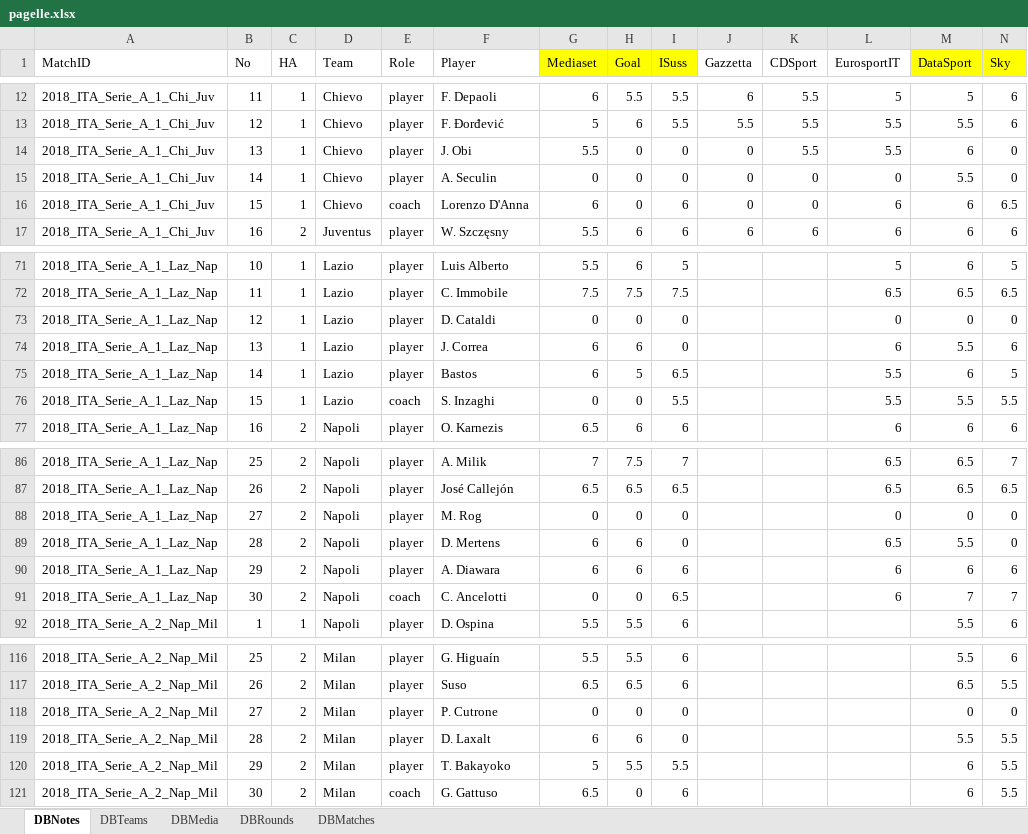
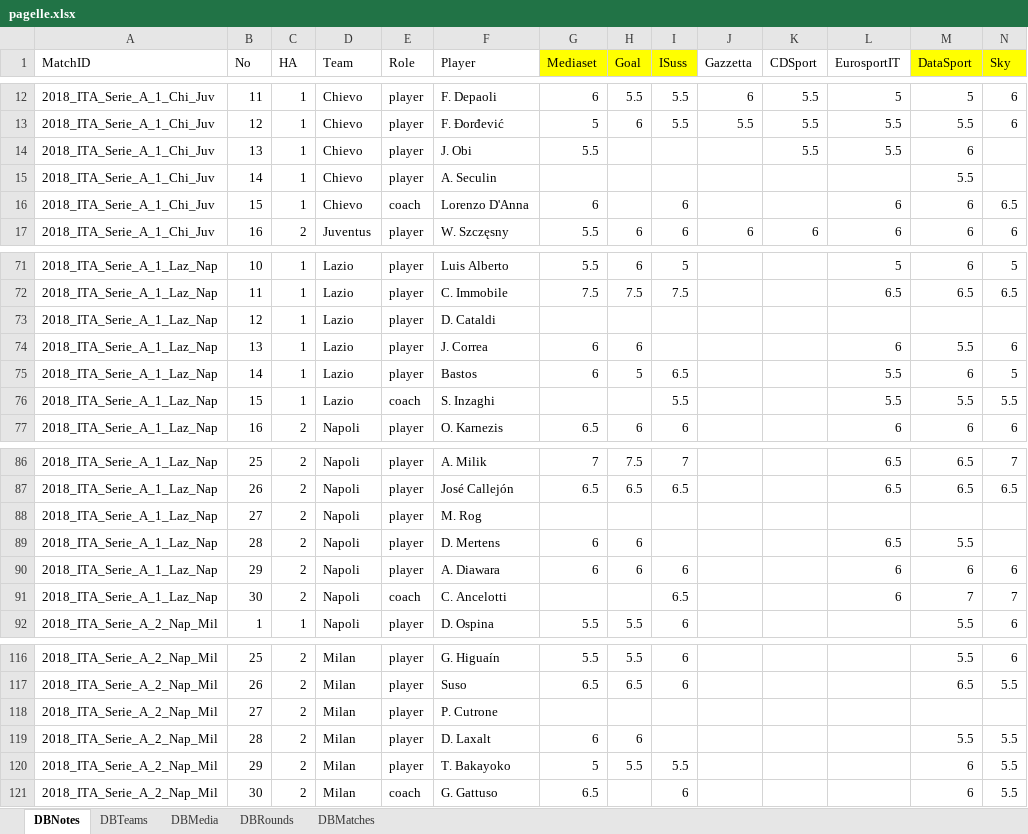
Before and after one commit to MikeyBronowski/j, an Excel workbook: pagelle.xlsx, sheet DBNotes, drawn as a sheet; only a part is shown, gaps mark what is left out; values as stored, in another font and other column widths than the file's, no borders; table styles not drawn; the diff covers the shown part only; the diff names each change by its address in the sheet, - before the commit and + after, or states it on an @@ line.

Commit message:
Removed 0 for missing ratings.

```diff
--- a/pagelle.xlsx (sheet DBNotes)
+++ b/pagelle.xlsx (sheet DBNotes)
-H14:H16 (Goal): 0
+H14:H16 (Goal): (empty)
-I14:I15 (ISuss): 0
+I14:I15 (ISuss): (empty)
-J14:J16 (Gazzetta): 0
+J14:J16 (Gazzetta): (empty)
-N14:N15 (Sky): 0
+N14:N15 (Sky): (empty)
-G15 (Mediaset): 0
+G15 (Mediaset): (empty)
-K15:K16 (CDSport): 0
+K15:K16 (CDSport): (empty)
-L15 (EurosportIT): 0
+L15 (EurosportIT): (empty)
-G73 (Mediaset): 0
+G73 (Mediaset): (empty)
-H73 (Goal): 0
+H73 (Goal): (empty)
-I73:I74 (ISuss): 0
+I73:I74 (ISuss): (empty)
-L73 (EurosportIT): 0
+L73 (EurosportIT): (empty)
-M73 (DataSport): 0
+M73 (DataSport): (empty)
-N73 (Sky): 0
+N73 (Sky): (empty)
-G76 (Mediaset): 0
+G76 (Mediaset): (empty)
-H76 (Goal): 0
+H76 (Goal): (empty)
-G88 (Mediaset): 0
+G88 (Mediaset): (empty)
-H88 (Goal): 0
+H88 (Goal): (empty)
-I88:I89 (ISuss): 0
+I88:I89 (ISuss): (empty)
-L88 (EurosportIT): 0
+L88 (EurosportIT): (empty)
-M88 (DataSport): 0
+M88 (DataSport): (empty)
-N88:N89 (Sky): 0
+N88:N89 (Sky): (empty)
-G91 (Mediaset): 0
+G91 (Mediaset): (empty)
-H91 (Goal): 0
+H91 (Goal): (empty)
-G118 (Mediaset): 0
+G118 (Mediaset): (empty)
-H118 (Goal): 0
+H118 (Goal): (empty)
-I118:I119 (ISuss): 0
+I118:I119 (ISuss): (empty)
-M118 (DataSport): 0
+M118 (DataSport): (empty)
-N118 (Sky): 0
+N118 (Sky): (empty)
-H121 (Goal): 0
+H121 (Goal): (empty)
```
Also changed, not shown: 19 edited cells elsewhere in this sheet.
